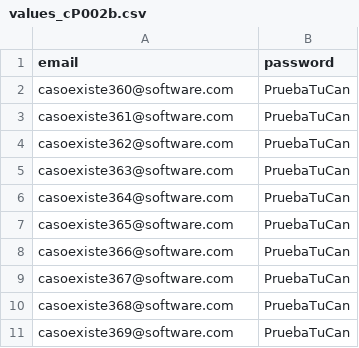
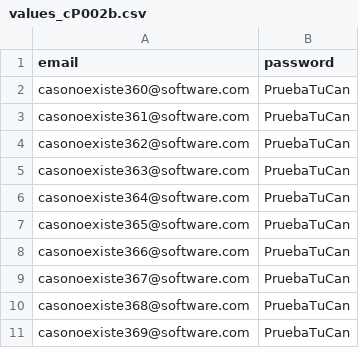
Before and after one commit to MariaFernandaUmbarila/Pruebas-automaticas, a CSV file: values/values_cP002b.csv, drawn as a sheet.

```diff
--- a/values/values_cP002b.csv
+++ b/values/values_cP002b.csv
@@ -1,11 +1,11 @@
 email,password
-casoexiste360@software.com,PruebaTuCan
-casoexiste361@software.com,PruebaTuCan
-casoexiste362@software.com,PruebaTuCan
-casoexiste363@software.com,PruebaTuCan
-casoexiste364@software.com,PruebaTuCan
-casoexiste365@software.com,PruebaTuCan
-casoexiste366@software.com,PruebaTuCan
-casoexiste367@software.com,PruebaTuCan
-casoexiste368@software.com,PruebaTuCan
-casoexiste369@software.com,PruebaTuCan
+casonoexiste360@software.com,PruebaTuCan
+casonoexiste361@software.com,PruebaTuCan
+casonoexiste362@software.com,PruebaTuCan
+casonoexiste363@software.com,PruebaTuCan
+casonoexiste364@software.com,PruebaTuCan
+casonoexiste365@software.com,PruebaTuCan
+casonoexiste366@software.com,PruebaTuCan
+casonoexiste367@software.com,PruebaTuCan
+casonoexiste368@software.com,PruebaTuCan
+casonoexiste369@software.com,PruebaTuCan
```
Also changed, not shown: 8 other files.
